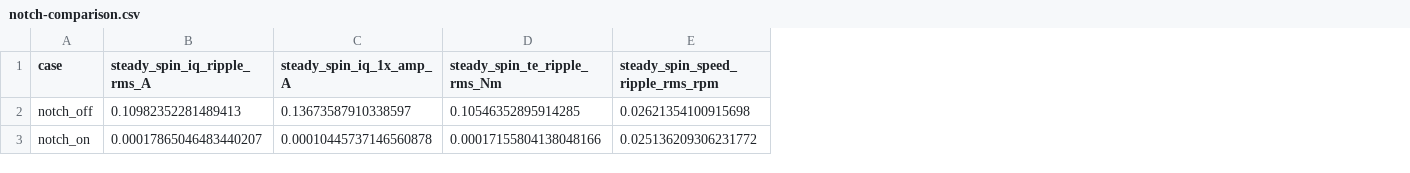
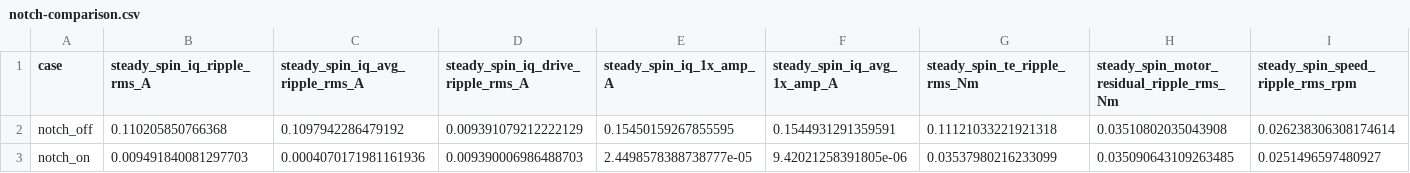
Before and after one commit to liangdy14/wm-dd-digital-twin, a CSV file: notch-comparison.csv, drawn as a sheet; only a part is shown; addresses are those after the commit; the diff covers the shown part only; the diff names each change by its address in the sheet, - before the commit and + after, or states it on an @@ line.

Commit message:
Update washer viewer with residual motor ripple

```diff
--- a/notch-comparison.csv
+++ b/notch-comparison.csv
+column C (steady_spin_iq_avg_ripple_rms_A), rows 2-3: 0.1097942286479192 | 0.0004070171981161936
+column D, rows 1-3: steady_spin_iq_drive_ripple_rms_A | 0.009391079212222129 | 0.009390006986488703
+column F (steady_spin_iq_avg_1x_amp_A), rows 2-3: 0.1544931291359591 | 9.42021258391805e-06
+column H, rows 1-3: steady_spin_motor_residual_ripple_rms_Nm | 0.03510802035043908 | 0.035090643109263485
-B2 (steady_spin_iq_ripple_rms_A): 0.10982352281489413
+B2 (steady_spin_iq_ripple_rms_A): 0.110205850766368
-E2 (steady_spin_iq_1x_amp_A): 0.13673587910338597
+E2 (steady_spin_iq_1x_amp_A): 0.15450159267855595
-G2 (steady_spin_te_ripple_rms_Nm): 0.10546352895914285
+G2 (steady_spin_te_ripple_rms_Nm): 0.11121033221921318
-I2 (steady_spin_speed_ripple_rms_rpm): 0.02621354100915698
+I2 (steady_spin_speed_ripple_rms_rpm): 0.026238306308174614
-B3 (steady_spin_iq_ripple_rms_A): 0.00017865046483440207
+B3 (steady_spin_iq_ripple_rms_A): 0.009491840081297703
-E3 (steady_spin_iq_1x_amp_A): 0.00010445737146560878
+E3 (steady_spin_iq_1x_amp_A): 2.4498578388738777e-05
-G3 (steady_spin_te_ripple_rms_Nm): 0.00017155804138048166
+G3 (steady_spin_te_ripple_rms_Nm): 0.03537980216233099
-I3 (steady_spin_speed_ripple_rms_rpm): 0.025136209306231772
+I3 (steady_spin_speed_ripple_rms_rpm): 0.0251496597480927
```
Also changed, not shown: 6 edited cells elsewhere in this file, 5 other files.
